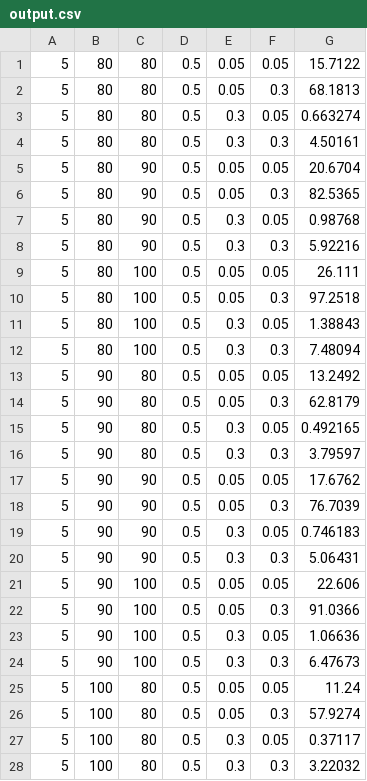
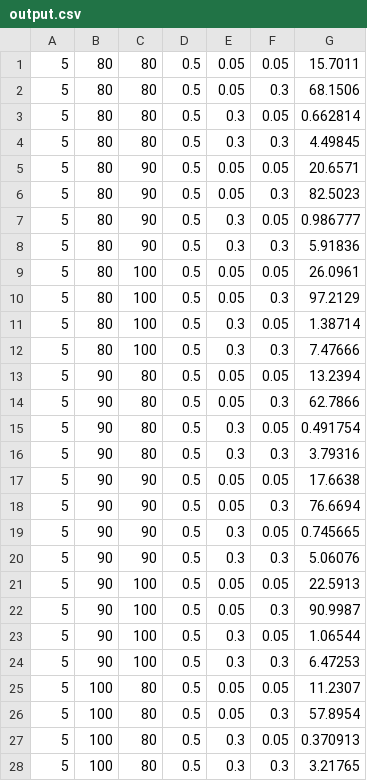
Before and after one commit to simone-fdr/AMSC-finance, a CSV file: output.csv, drawn as a sheet; only a part is shown; the diff covers the shown part only.

```diff
--- a/output.csv
+++ b/output.csv
@@ -1,28 +1,28 @@
-5,80,80,0.5,0.05,0.05,15.7122
-5,80,80,0.5,0.05,0.3,68.1813
-5,80,80,0.5,0.3,0.05,0.663274
-5,80,80,0.5,0.3,0.3,4.50161
-5,80,90,0.5,0.05,0.05,20.6704
-5,80,90,0.5,0.05,0.3,82.5365
-5,80,90,0.5,0.3,0.05,0.98768
-5,80,90,0.5,0.3,0.3,5.92216
-5,80,100,0.5,0.05,0.05,26.111
-5,80,100,0.5,0.05,0.3,97.2518
-5,80,100,0.5,0.3,0.05,1.38843
-5,80,100,0.5,0.3,0.3,7.48094
-5,90,80,0.5,0.05,0.05,13.2492
-5,90,80,0.5,0.05,0.3,62.8179
-5,90,80,0.5,0.3,0.05,0.492165
-5,90,80,0.5,0.3,0.3,3.79597
-5,90,90,0.5,0.05,0.05,17.6762
-5,90,90,0.5,0.05,0.3,76.7039
-5,90,90,0.5,0.3,0.05,0.746183
-5,90,90,0.5,0.3,0.3,5.06431
-5,90,100,0.5,0.05,0.05,22.606
-5,90,100,0.5,0.05,0.3,91.0366
-5,90,100,0.5,0.3,0.05,1.06636
-5,90,100,0.5,0.3,0.3,6.47673
-5,100,80,0.5,0.05,0.05,11.24
-5,100,80,0.5,0.05,0.3,57.9274
-5,100,80,0.5,0.3,0.05,0.37117
-5,100,80,0.5,0.3,0.3,3.22032
+5,80,80,0.5,0.05,0.05,15.7011
+5,80,80,0.5,0.05,0.3,68.1506
+5,80,80,0.5,0.3,0.05,0.662814
+5,80,80,0.5,0.3,0.3,4.49845
+5,80,90,0.5,0.05,0.05,20.6571
+5,80,90,0.5,0.05,0.3,82.5023
+5,80,90,0.5,0.3,0.05,0.986777
+5,80,90,0.5,0.3,0.3,5.91836
+5,80,100,0.5,0.05,0.05,26.0961
+5,80,100,0.5,0.05,0.3,97.2129
+5,80,100,0.5,0.3,0.05,1.38714
+5,80,100,0.5,0.3,0.3,7.47666
+5,90,80,0.5,0.05,0.05,13.2394
+5,90,80,0.5,0.05,0.3,62.7866
+5,90,80,0.5,0.3,0.05,0.491754
+5,90,80,0.5,0.3,0.3,3.79316
+5,90,90,0.5,0.05,0.05,17.6638
+5,90,90,0.5,0.05,0.3,76.6694
+5,90,90,0.5,0.3,0.05,0.745665
+5,90,90,0.5,0.3,0.3,5.06076
+5,90,100,0.5,0.05,0.05,22.5913
+5,90,100,0.5,0.05,0.3,90.9987
+5,90,100,0.5,0.3,0.05,1.06544
+5,90,100,0.5,0.3,0.3,6.47253
+5,100,80,0.5,0.05,0.05,11.2307
+5,100,80,0.5,0.05,0.3,57.8954
+5,100,80,0.5,0.3,0.05,0.370913
+5,100,80,0.5,0.3,0.3,3.21765
```
Also changed, not shown: 8 edited cells elsewhere in this file, 9 other files.
